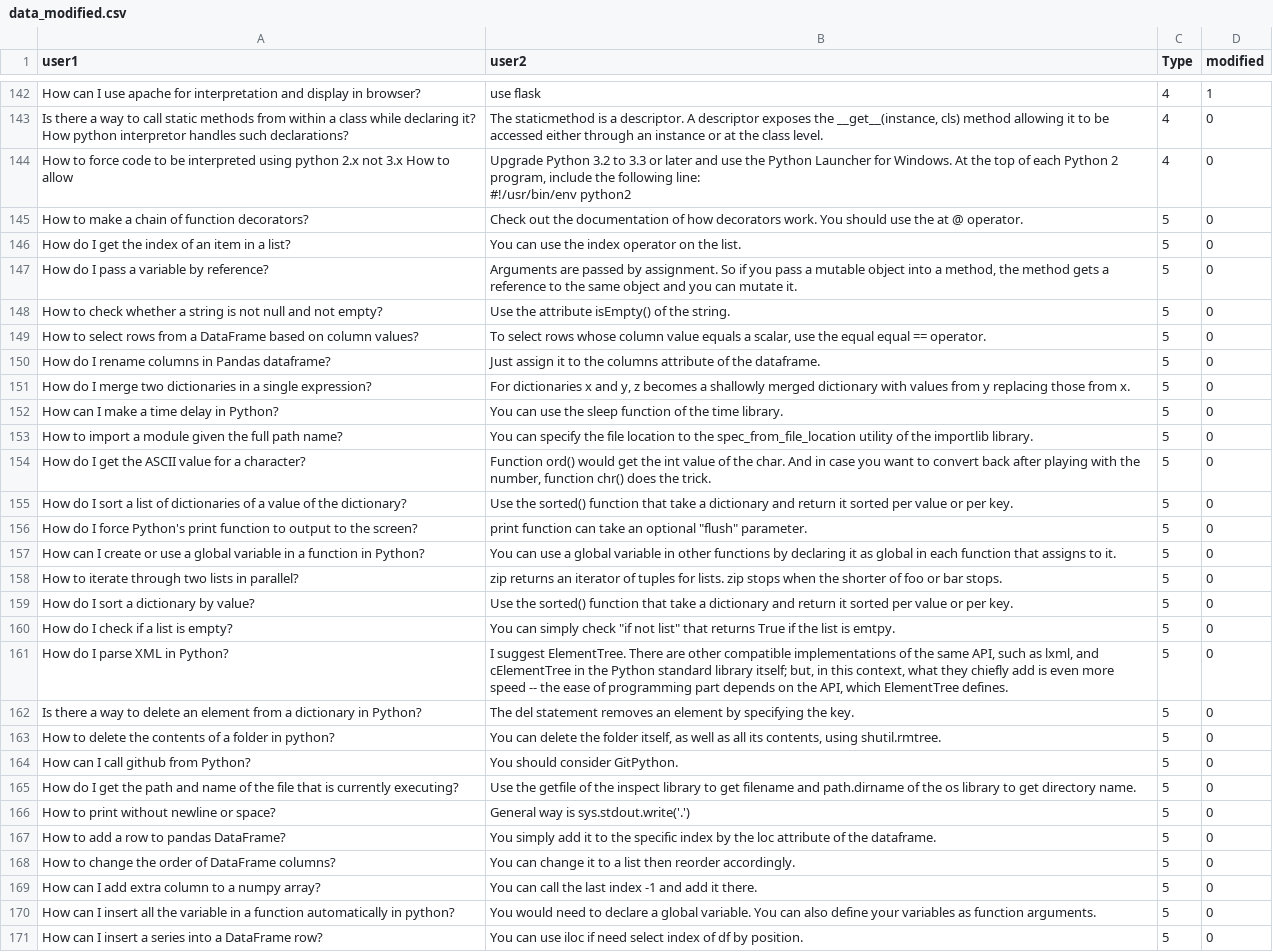
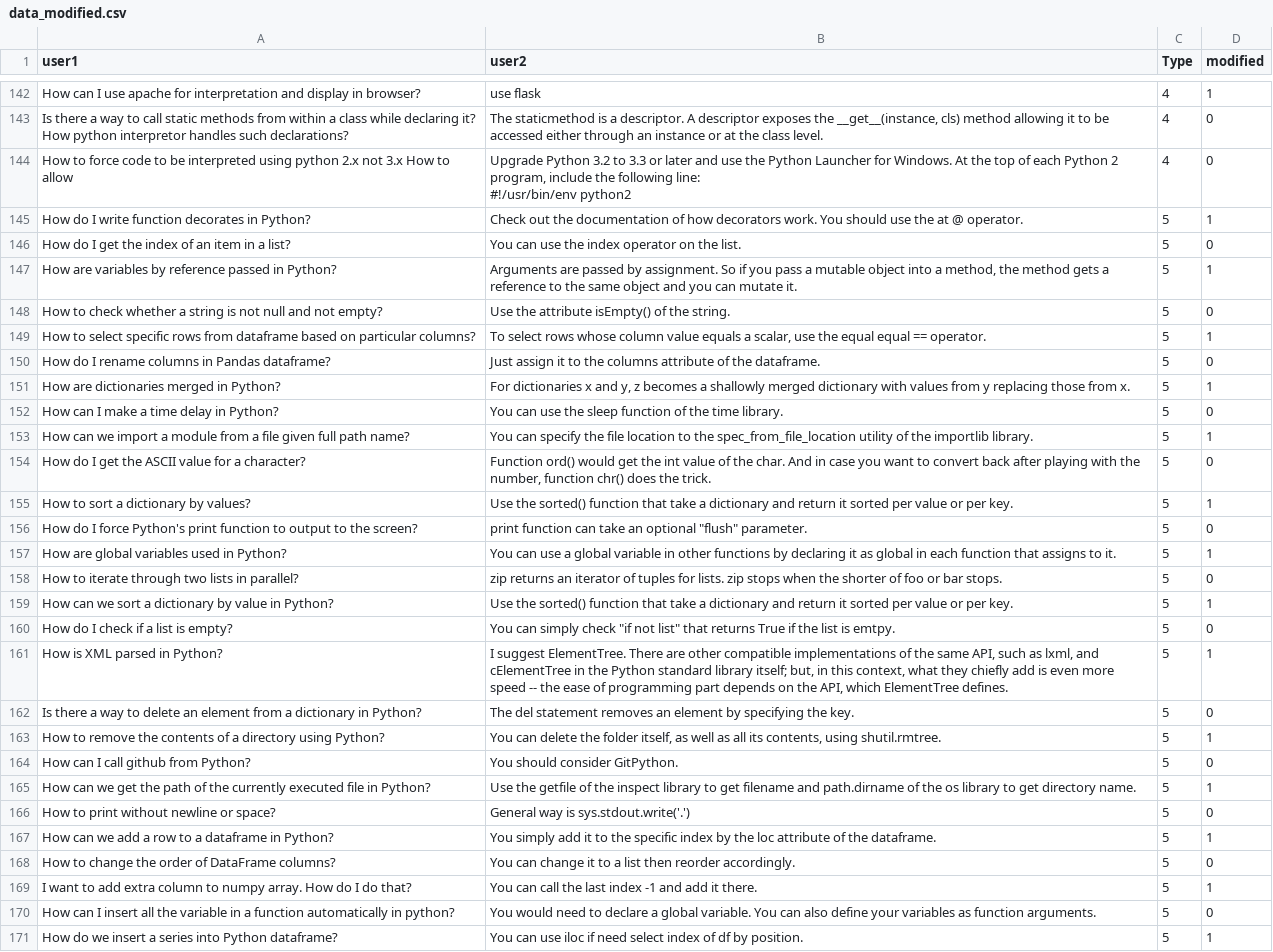
Before and after one commit to alishibli97/chatbot, a CSV file: data_modified.csv, drawn as a sheet; only a part is shown, gaps mark what is left out; the diff covers the shown part only; the diff names each change by its address in the sheet, - before the commit and + after, or states it on an @@ line.

Commit message:
Add files via upload

```diff
--- a/data_modified.csv
+++ b/data_modified.csv
-A145 (user1): How to make a chain of function decorators?
+A145 (user1): How do I write function decorates in Python?
-D145 (modified): 0
+D145 (modified): 1
-A147 (user1): How do I pass a variable by reference?
+A147 (user1): How are variables by reference passed in Python?
-D147 (modified): 0
+D147 (modified): 1
-A149 (user1): …to select rows from a DataFrame based on column values?
+A149 (user1): …to select specific rows from dataframe based on particular columns?
-D149 (modified): 0
+D149 (modified): 1
-A151 (user1): How do I merge two dictionaries in a single expression?
+A151 (user1): How are dictionaries merged in Python?
-D151 (modified): 0
+D151 (modified): 1
-A153 (user1): How to import a module given the full path…
+A153 (user1): How can we import a module from a file given full path…
-D153 (modified): 0
+D153 (modified): 1
-A155 (user1): How do I sort a list of dictionaries of a value of the dictionary?
+A155 (user1): How to sort a dictionary by values?
-D155 (modified): 0
+D155 (modified): 1
-A157 (user1): How can I create or use a global variable in a function in Python?
+A157 (user1): How are global variables used in Python?
-D157 (modified): 0
+D157 (modified): 1
-A159 (user1): How do I sort a dictionary by value?
+A159 (user1): How can we sort a dictionary by value in Python?
-D159 (modified): 0
+D159 (modified): 1
-A161 (user1): How do I parse XML in Python?
+A161 (user1): How is XML parsed in Python?
-D161 (modified): 0
+D161 (modified): 1
-A163 (user1): How to delete the contents of a folder in python?
+A163 (user1): How to remove the contents of a directory using Python?
-D163 (modified): 0
+D163 (modified): 1
-A165 (user1): How do I get the path and name of the file that is currently executing?
+A165 (user1): How can we get the path of the currently executed file in Python?
-D165 (modified): 0
+D165 (modified): 1
-A167 (user1): How to add a row to pandas DataFrame?
+A167 (user1): How can we add a row to a dataframe in Python?
-D167 (modified): 0
+D167 (modified): 1
-A169 (user1): How can I add extra column to a numpy array?
+A169 (user1): I want to add extra column to numpy array. How do I do that?
-D169 (modified): 0
+D169 (modified): 1
-A171 (user1): How can I insert a series into a DataFrame row?
+A171 (user1): How do we insert a series into Python dataframe?
-D171 (modified): 0
+D171 (modified): 1
```
Also changed, not shown: 32 edited cells elsewhere in this file.
